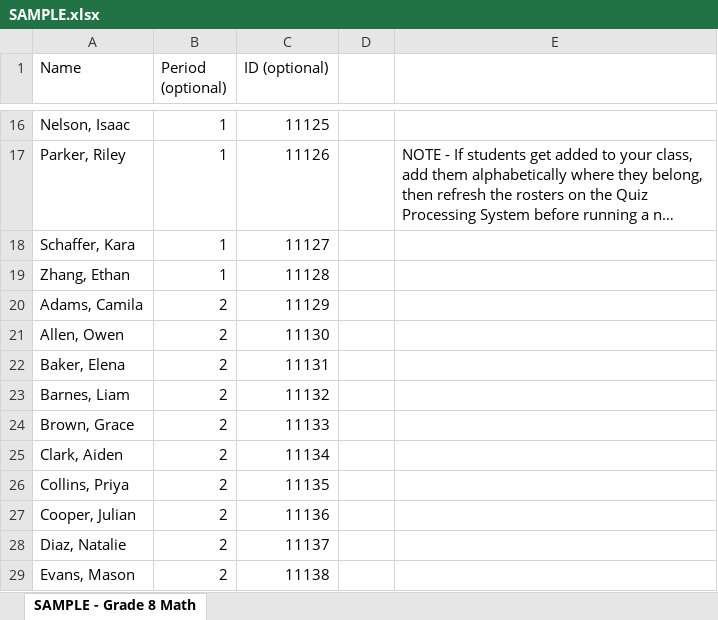
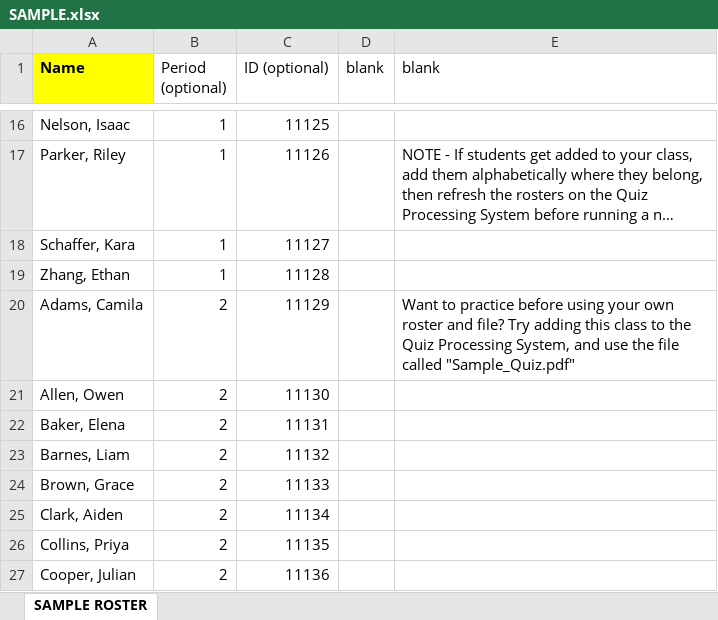
Before and after one commit to kevinpcassidy/quiz_processing_system, an Excel workbook: SAMPLE.xlsx, sheet SAMPLE ROSTER, drawn as a sheet; only a part is shown, gaps mark what is left out; the shorter side is filled out with more unchanged rows; long unchanged cells end in …; values as stored, in another font and other column widths than the file's, no borders; the diff names each change by its address in the sheet, - before the commit and + after, or states it on an @@ line.

Commit message:
Update SAMPLE.xlsx

```diff
--- a/SAMPLE.xlsx (sheet SAMPLE ROSTER)
+++ b/SAMPLE.xlsx (sheet SAMPLE ROSTER)
-sheet tab: SAMPLE - Grade 8 Math
+sheet tab: SAMPLE ROSTER
@@ A1 fill: none → #FFFF00, bold: off → on @@
-D1: (empty)
+D1: blank
-E1: (empty)
+E1: blank
-E20 (blank): (empty)
+E20 (blank): Want to practice before using your own roster and file? Try adding this class to the Quiz Processing System, and use the file called "Sample_Quiz.pdf"
```
